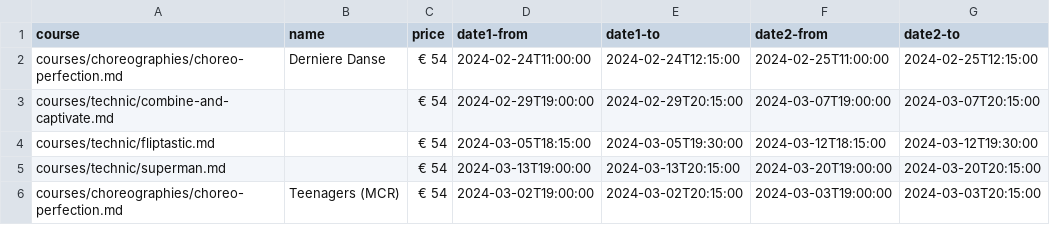
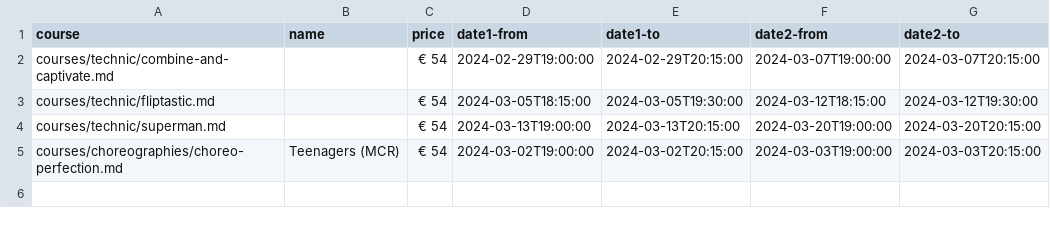
Before and after one commit to ivypoledance/ivypoledance.github.io, a CSV file: coursedates.csv, drawn as a sheet.

Commit message:
Update coursedates.csv

```diff
--- a/coursedates.csv
+++ b/coursedates.csv
@@ -1,3 +1,2 @@
 course,name,price,date1-from,date1-to,date2-from,date2-to
-courses/choreographies/choreo-perfection.md,Derniere Danse,€ 54,2024-02-24T11:00:00,2024-02-24T12:15:00,2024-02-25T11:00:00,2024-02-25T12:15:00
 courses/technic/combine-and-captivate.md,,€ 54,2024-02-29T19:00:00,2024-02-29T20:15:00,2024-03-07T19:00:00,2024-03-07T20:15:00
```
